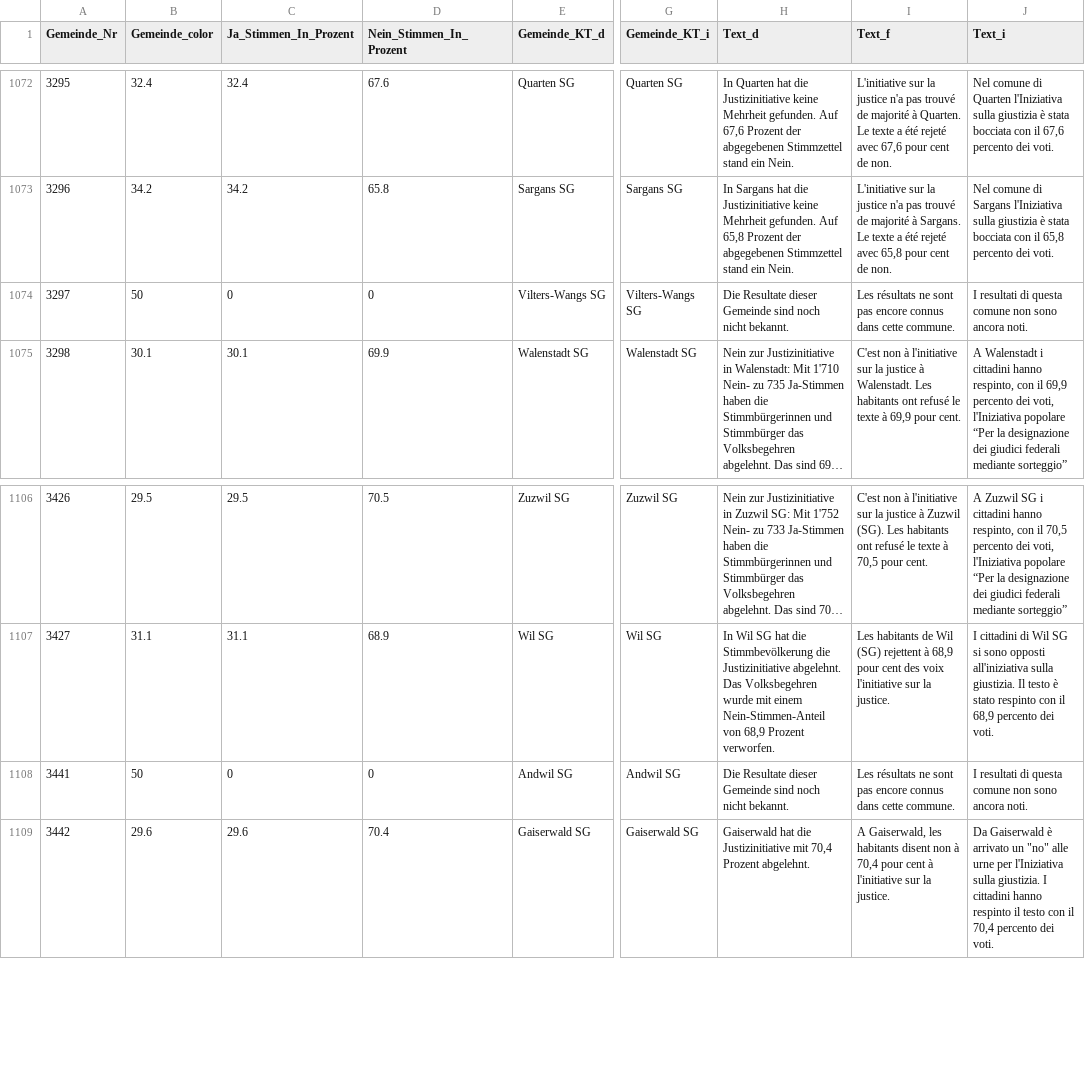
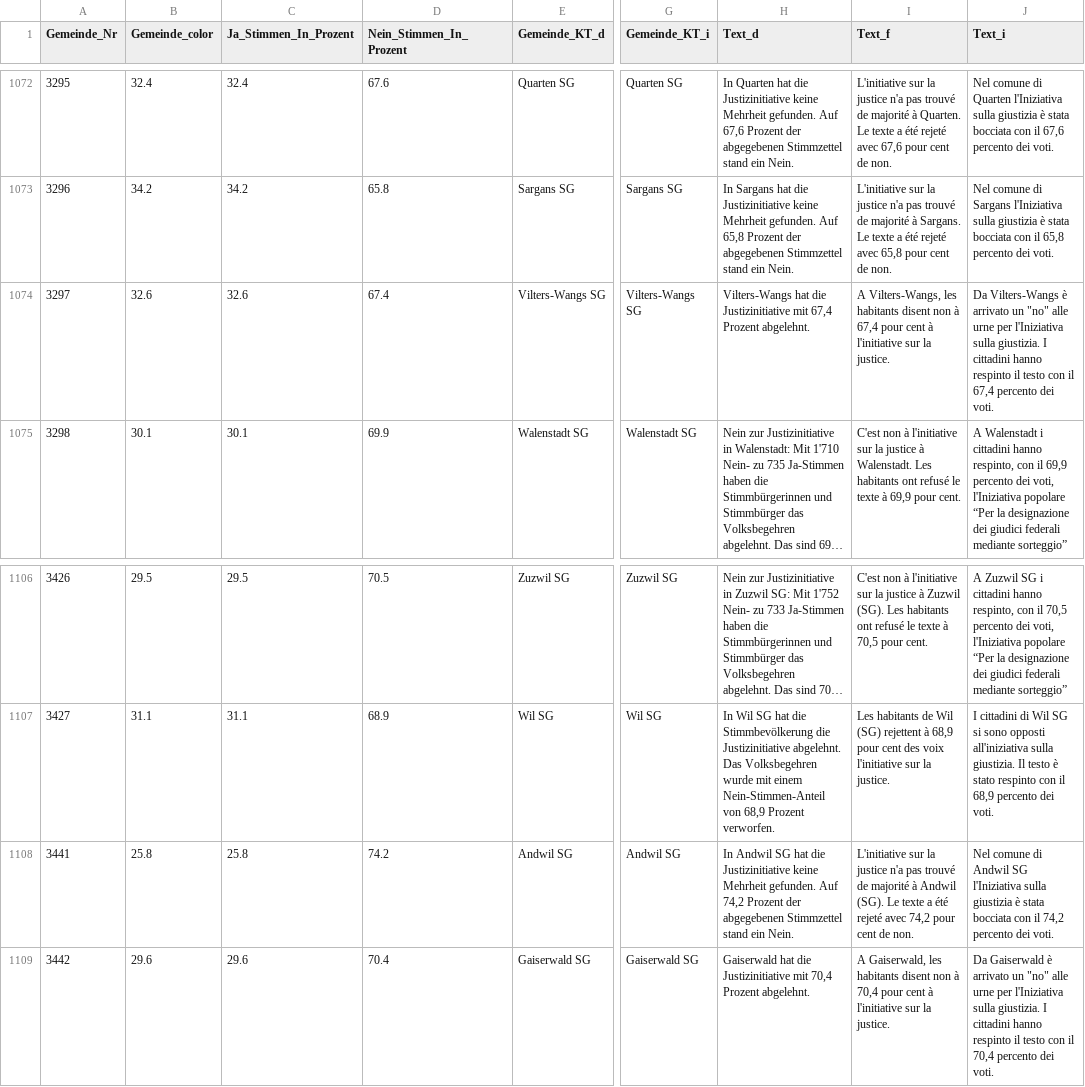
Before and after one commit to awp-finanznachrichten/lena_november2021, a CSV file: Output/Justiz_dw.csv, drawn as a sheet; only a part is shown, gaps mark what is left out; long unchanged cells end in …; the diff covers the shown part only; the diff names each change by its address in the sheet, - before the commit and + after, or states it on an @@ line.

```diff
--- a/Output/Justiz_dw.csv
+++ b/Output/Justiz_dw.csv
-B1074 (Gemeinde_color): 50
+B1074 (Gemeinde_color): 32.6
-C1074 (Ja_Stimmen_In_Prozent): 0
+C1074 (Ja_Stimmen_In_Prozent): 32.6
-D1074 (Nein_Stimmen_In_Prozent): 0
+D1074 (Nein_Stimmen_In_Prozent): 67.4
-H1074 (Text_d): Die Resultate dieser Gemeinde sind noch nicht bekannt.
+H1074 (Text_d): Vilters-Wangs hat die Justizinitiative mit 67,4 Prozent abgelehnt.
-I1074 (Text_f): Les résultats ne sont pas encore connus dans cette commune.
+I1074 (Text_f): A Vilters-Wangs, les habitants disent non à 67,4 pour cent à l'initiative sur la justice.
-J1074 (Text_i): I resultati di questa comune non sono ancora noti.
+J1074 (Text_i): Da Vilters-Wangs è arrivato un "no" alle urne per l'Iniziativa sulla giustizia. I cittadini hanno respinto il testo con il 67,4 percento dei voti.
-B1108 (Gemeinde_color): 50
+B1108 (Gemeinde_color): 25.8
-C1108 (Ja_Stimmen_In_Prozent): 0
+C1108 (Ja_Stimmen_In_Prozent): 25.8
-D1108 (Nein_Stimmen_In_Prozent): 0
+D1108 (Nein_Stimmen_In_Prozent): 74.2
-H1108 (Text_d): Die Resultate dieser Gemeinde sind noch nicht bekannt.
+H1108 (Text_d): In Andwil SG hat die Justizinitiative keine Mehrheit gefunden. Auf 74,2 Prozent der abgegebenen Stimmzettel stand ein Nein.
-I1108 (Text_f): Les résultats ne sont pas encore connus dans cette commune.
+I1108 (Text_f): L'initiative sur la justice n'a pas trouvé de majorité à Andwil (SG). Le texte a été rejeté avec 74,2 pour cent de non.
-J1108 (Text_i): I resultati di questa comune non sono ancora noti.
+J1108 (Text_i): Nel comune di Andwil SG l'Iniziativa sulla giustizia è stata bocciata con il 74,2 percento dei voti.
```
Also changed, not shown: 36 edited cells elsewhere in this file, Output/Covid_dw_FM1_today.csv, Output/Covid_dw_radiotop.csv, 14 other files.
